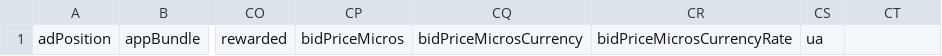
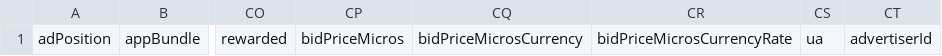
Before and after one commit to BeeswaxIO/beeswax-api, a CSV file: beeswax/logs/batch/bid_log_headers.csv, drawn as a sheet; only a part is shown, gaps mark what is left out; the diff names each change by its address in the sheet, - before the commit and + after, or states it on an @@ line.

Commit message:
Update bid_log_headers.csv to add 'advertiser_id' field. Update win_log_headers.csv to add 'conversion_update_time', 'companion_clicks', 'companion_views', 'banner_width', 'banner_height'.

```diff
--- a/beeswax/logs/batch/bid_log_headers.csv
+++ b/beeswax/logs/batch/bid_log_headers.csv
-CT1: (empty)
+CT1: advertiserId
```
Also changed, not shown: beeswax/logs/batch/win_log_headers.csv.
